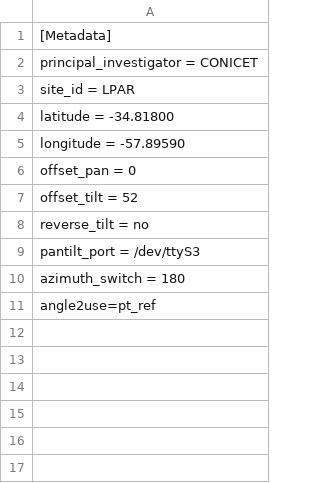
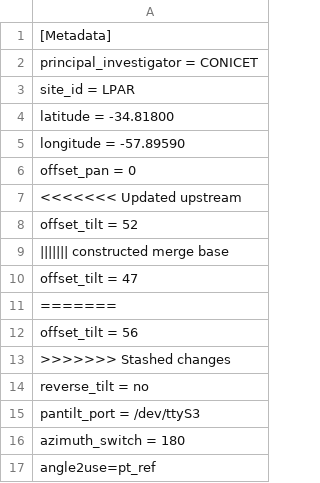
Before and after one commit to HYPERNETS/hypernets_processor, a CSV file: data/site_specific_parameters/LPAR.csv, drawn as a sheet.

Commit message:
update site specific config

```diff
--- a/data/site_specific_parameters/LPAR.csv
+++ b/data/site_specific_parameters/LPAR.csv
@@ -6,3 +6,9 @@ longitude = -57.89590
 offset_pan = 0
+<<<<<<< Updated upstream
 offset_tilt = 52
+||||||| constructed merge base
+offset_tilt = 47
+=======
+offset_tilt = 56
+>>>>>>> Stashed changes
 reverse_tilt = no
```
Also changed, not shown: 1 other file.
